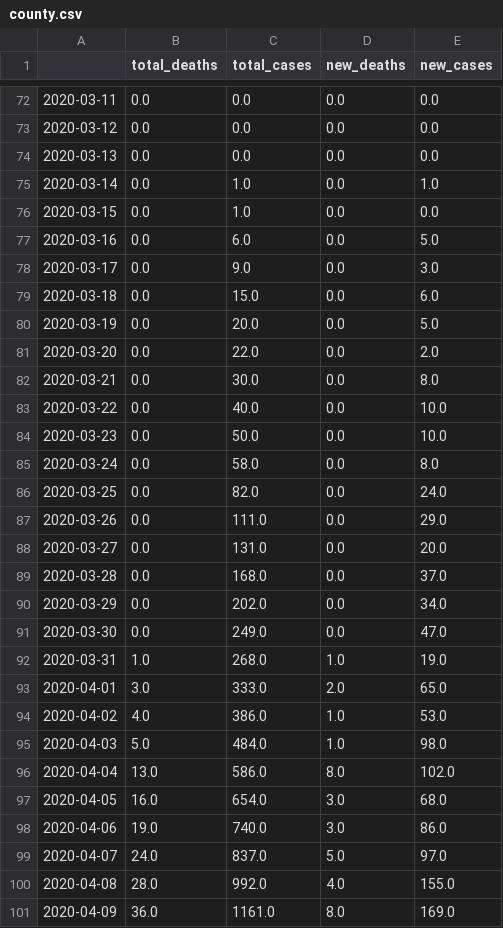
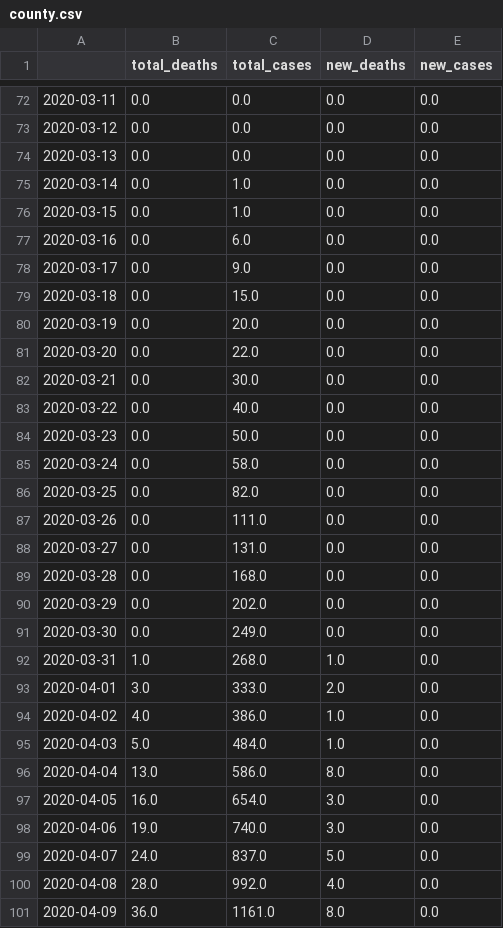
Before and after one commit to danielsuo/princeton.fyi, a CSV file: timeseries/county.csv, drawn as a sheet; only a part is shown, gaps mark what is left out; the diff covers the shown part only.

```diff
--- a/timeseries/county.csv
+++ b/timeseries/county.csv
@@ -74,28 +74,28 @@
 2020-03-13,0.0,0.0,0.0,0.0
-2020-03-14,0.0,1.0,0.0,1.0
+2020-03-14,0.0,1.0,0.0,0.0
 2020-03-15,0.0,1.0,0.0,0.0
-2020-03-16,0.0,6.0,0.0,5.0
-2020-03-17,0.0,9.0,0.0,3.0
-2020-03-18,0.0,15.0,0.0,6.0
-2020-03-19,0.0,20.0,0.0,5.0
-2020-03-20,0.0,22.0,0.0,2.0
-2020-03-21,0.0,30.0,0.0,8.0
-2020-03-22,0.0,40.0,0.0,10.0
-2020-03-23,0.0,50.0,0.0,10.0
-2020-03-24,0.0,58.0,0.0,8.0
-2020-03-25,0.0,82.0,0.0,24.0
-2020-03-26,0.0,111.0,0.0,29.0
-2020-03-27,0.0,131.0,0.0,20.0
-2020-03-28,0.0,168.0,0.0,37.0
-2020-03-29,0.0,202.0,0.0,34.0
-2020-03-30,0.0,249.0,0.0,47.0
-2020-03-31,1.0,268.0,1.0,19.0
-2020-04-01,3.0,333.0,2.0,65.0
-2020-04-02,4.0,386.0,1.0,53.0
-2020-04-03,5.0,484.0,1.0,98.0
-2020-04-04,13.0,586.0,8.0,102.0
-2020-04-05,16.0,654.0,3.0,68.0
-2020-04-06,19.0,740.0,3.0,86.0
-2020-04-07,24.0,837.0,5.0,97.0
-2020-04-08,28.0,992.0,4.0,155.0
-2020-04-09,36.0,1161.0,8.0,169.0
+2020-03-16,0.0,6.0,0.0,0.0
+2020-03-17,0.0,9.0,0.0,0.0
+2020-03-18,0.0,15.0,0.0,0.0
+2020-03-19,0.0,20.0,0.0,0.0
+2020-03-20,0.0,22.0,0.0,0.0
+2020-03-21,0.0,30.0,0.0,0.0
+2020-03-22,0.0,40.0,0.0,0.0
+2020-03-23,0.0,50.0,0.0,0.0
+2020-03-24,0.0,58.0,0.0,0.0
+2020-03-25,0.0,82.0,0.0,0.0
+2020-03-26,0.0,111.0,0.0,0.0
+2020-03-27,0.0,131.0,0.0,0.0
+2020-03-28,0.0,168.0,0.0,0.0
+2020-03-29,0.0,202.0,0.0,0.0
+2020-03-30,0.0,249.0,0.0,0.0
+2020-03-31,1.0,268.0,1.0,0.0
+2020-04-01,3.0,333.0,2.0,0.0
+2020-04-02,4.0,386.0,1.0,0.0
+2020-04-03,5.0,484.0,1.0,0.0
+2020-04-04,13.0,586.0,8.0,0.0
+2020-04-05,16.0,654.0,3.0,0.0
+2020-04-06,19.0,740.0,3.0,0.0
+2020-04-07,24.0,837.0,5.0,0.0
+2020-04-08,28.0,992.0,4.0,0.0
+2020-04-09,36.0,1161.0,8.0,0.0
```
Also changed, not shown: 109 edited cells elsewhere in this file, timeseries/local.csv, timeseries/national.csv, 7 other files.
